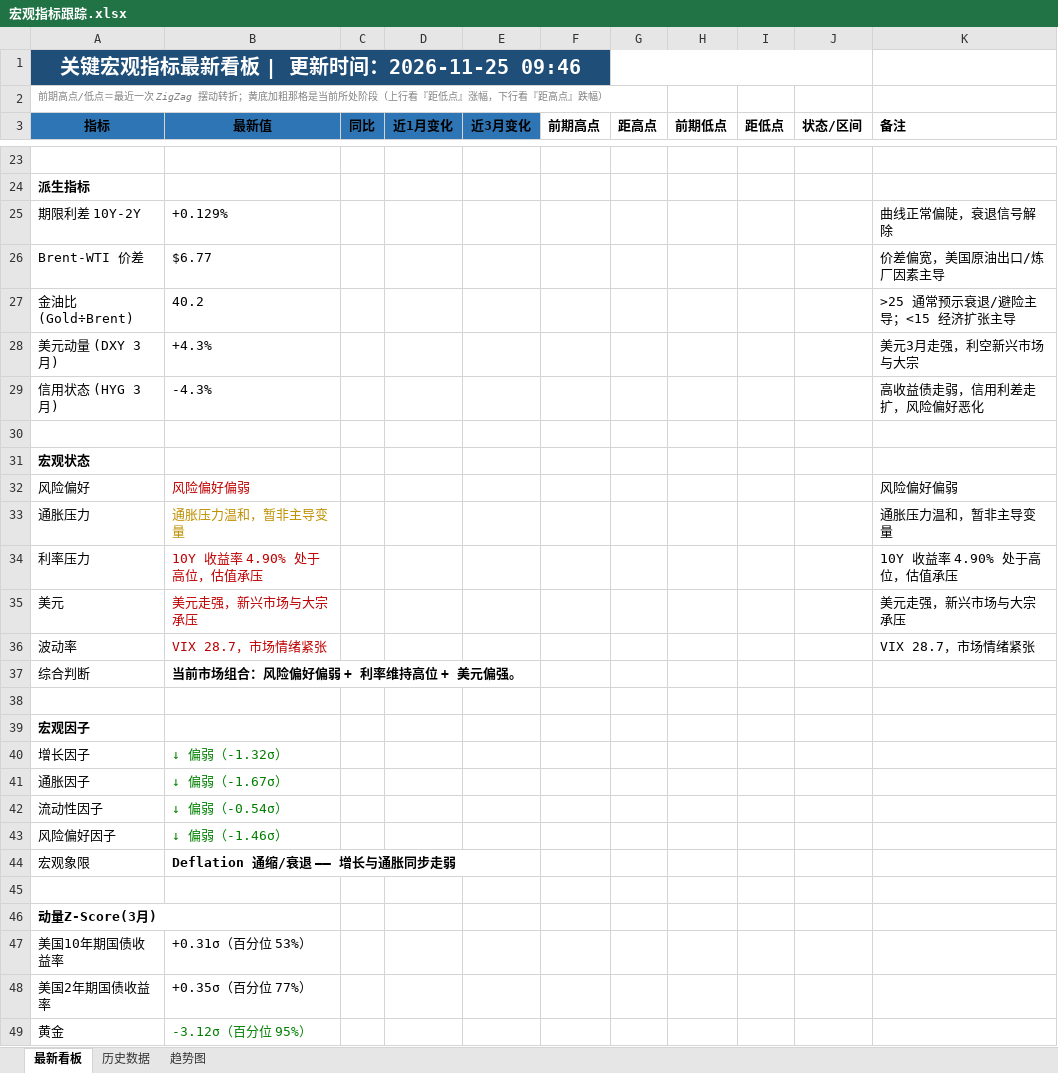
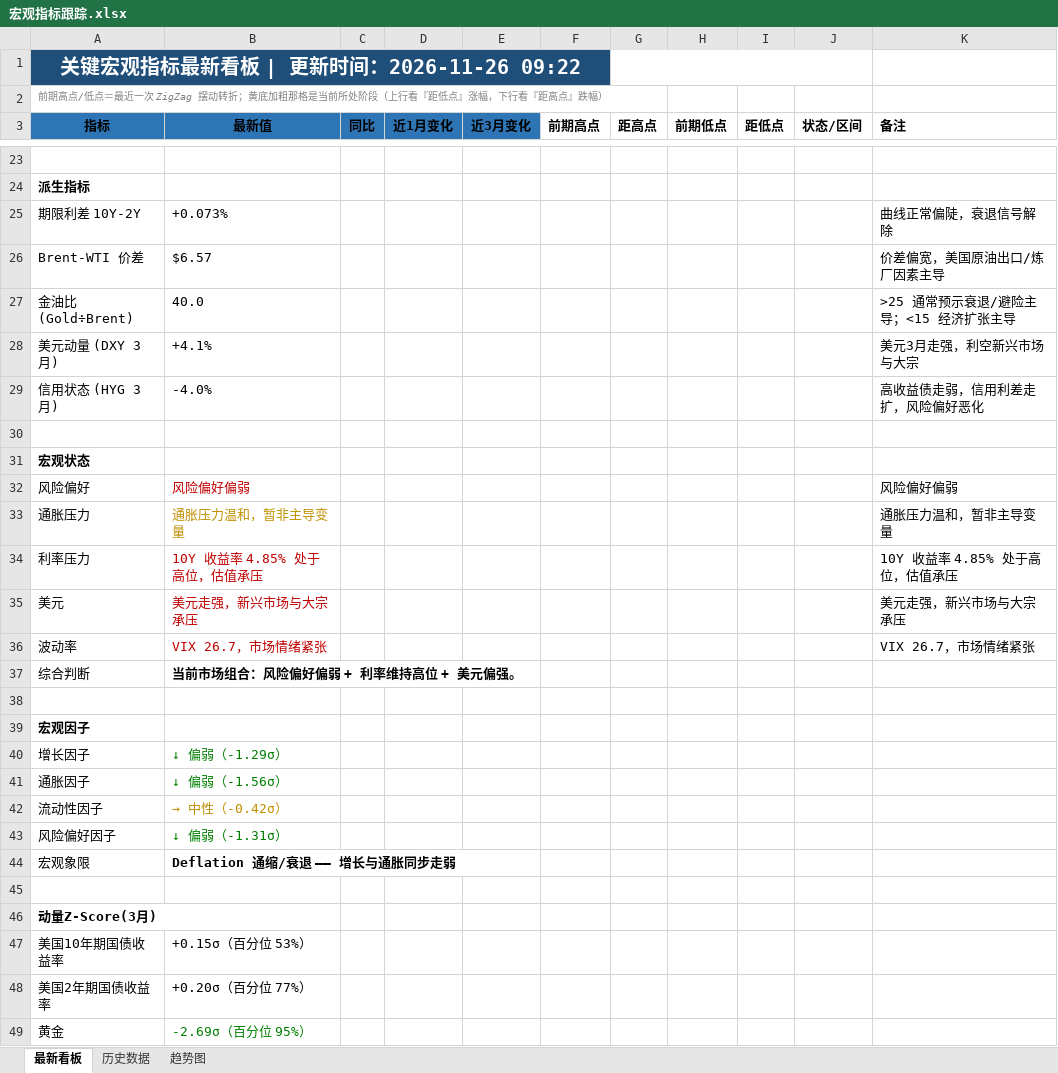
Before and after one commit to Mussi2020/macro-tracker, an Excel workbook: 宏观指标跟踪.xlsx, sheet 最新看板, drawn as a sheet; only a part is shown, gaps mark what is left out; values as stored, in another font and other column widths than the file's, no borders; the diff covers the shown part only; the diff names each change by its address in the sheet, - before the commit and + after, or states it on an @@ line.

```diff
--- a/宏观指标跟踪.xlsx (sheet 最新看板)
+++ b/宏观指标跟踪.xlsx (sheet 最新看板)
-A1 (指标): 关键宏观指标最新看板 | 更新时间：2026-11-25 09:46
+A1 (指标): 关键宏观指标最新看板 | 更新时间：2026-11-26 09:22
-B25 (最新值): +0.129%
+B25 (最新值): +0.073%
-B26 (最新值): $6.77
+B26 (最新值): $6.57
-B27 (最新值): 40.2
+B27 (最新值): 40.0
-B28 (最新值): +4.3%
+B28 (最新值): +4.1%
-B29 (最新值): -4.3%
+B29 (最新值): -4.0%
-B34 (最新值): 10Y 收益率 4.90% 处于高位，估值承压
+B34 (最新值): 10Y 收益率 4.85% 处于高位，估值承压
-K34 (备注): 10Y 收益率 4.90% 处于高位，估值承压
+K34 (备注): 10Y 收益率 4.85% 处于高位，估值承压
-B36 (最新值): VIX 28.7，市场情绪紧张
+B36 (最新值): VIX 26.7，市场情绪紧张
-K36 (备注): VIX 28.7，市场情绪紧张
+K36 (备注): VIX 26.7，市场情绪紧张
-B40 (最新值): ↓ 偏弱（-1.32σ）
+B40 (最新值): ↓ 偏弱（-1.29σ）
-B41 (最新值): ↓ 偏弱（-1.67σ）
+B41 (最新值): ↓ 偏弱（-1.56σ）
-B42 (最新值): ↓ 偏弱（-0.54σ）
+B42 (最新值): → 中性（-0.42σ）
-B42 text colour: #008000
+B42 text colour: #BF8F00
-B43 (最新值): ↓ 偏弱（-1.46σ）
+B43 (最新值): ↓ 偏弱（-1.31σ）
-B47 (最新值): +0.31σ（百分位 53%）
+B47 (最新值): +0.15σ（百分位 53%）
-B48 (最新值): +0.35σ（百分位 77%）
+B48 (最新值): +0.20σ（百分位 77%）
-B49 (最新值): -3.12σ（百分位 95%）
+B49 (最新值): -2.69σ（百分位 95%）
```
Also changed, not shown: 12 added rows, 12 removed rows, 7 edited cells and cell formats elsewhere in this sheet, sheet 历史数据, 1 other file.
